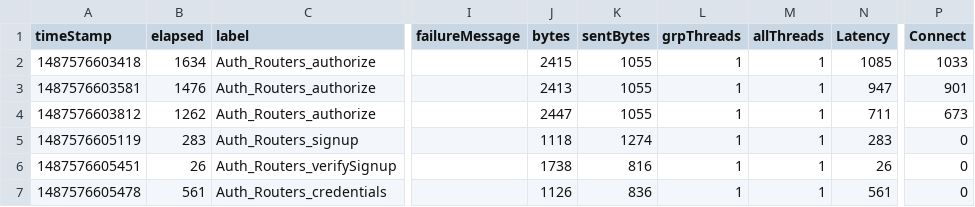
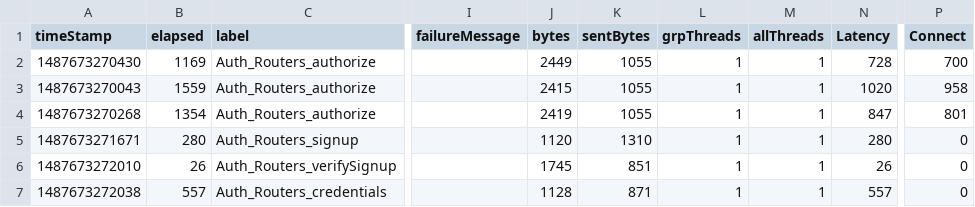
Before and after one commit to kblakshmi/JMeter-driver, a CSV file: logs/client/results.csv, drawn as a sheet; only a part is shown, gaps mark what is left out; the diff covers the shown part only; the diff names each change by its address in the sheet, - before the commit and + after, or states it on an @@ line.

```diff
--- a/logs/client/results.csv
+++ b/logs/client/results.csv
-A2 (timeStamp): 1487576603418
+A2 (timeStamp): 1487673270430
-B2 (elapsed): 1634
+B2 (elapsed): 1169
-J2 (bytes): 2415
+J2 (bytes): 2449
-N2 (Latency): 1085
+N2 (Latency): 728
-P2 (Connect): 1033
+P2 (Connect): 700
-A3 (timeStamp): 1487576603581
+A3 (timeStamp): 1487673270043
-B3 (elapsed): 1476
+B3 (elapsed): 1559
-J3 (bytes): 2413
+J3 (bytes): 2415
-N3 (Latency): 947
+N3 (Latency): 1020
-P3 (Connect): 901
+P3 (Connect): 958
-A4 (timeStamp): 1487576603812
+A4 (timeStamp): 1487673270268
-B4 (elapsed): 1262
+B4 (elapsed): 1354
-J4 (bytes): 2447
+J4 (bytes): 2419
-N4 (Latency): 711
+N4 (Latency): 847
-P4 (Connect): 673
+P4 (Connect): 801
-A5 (timeStamp): 1487576605119
+A5 (timeStamp): 1487673271671
-B5 (elapsed): 283
+B5 (elapsed): 280
-J5 (bytes): 1118
+J5 (bytes): 1120
-K5 (sentBytes): 1274
+K5 (sentBytes): 1310
-N5 (Latency): 283
+N5 (Latency): 280
-A6 (timeStamp): 1487576605451
+A6 (timeStamp): 1487673272010
-J6 (bytes): 1738
+J6 (bytes): 1745
-K6 (sentBytes): 816
+K6 (sentBytes): 851
-A7 (timeStamp): 1487576605478
+A7 (timeStamp): 1487673272038
-B7 (elapsed): 561
+B7 (elapsed): 557
-J7 (bytes): 1126
+J7 (bytes): 1128
-K7 (sentBytes): 836
+K7 (sentBytes): 871
-N7 (Latency): 561
+N7 (Latency): 557
```
Also changed, not shown: 139 edited cells elsewhere in this file, 3 other files.
